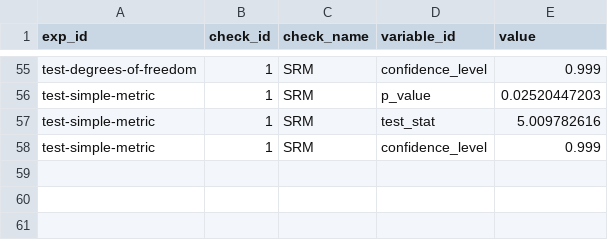
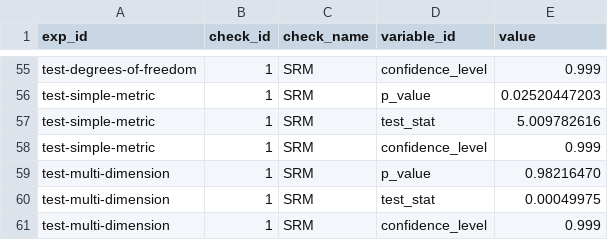
Before and after one commit to avast/ep-stats, a CSV file: src/epstats/toolkit/testing/resources/evaluations_checks.csv, drawn as a sheet; only a part is shown, gaps mark what is left out; the diff names each change by its address in the sheet, - before the commit and + after, or states it on an @@ line.

```diff
--- a/src/epstats/toolkit/testing/resources/evaluations_checks.csv
+++ b/src/epstats/toolkit/testing/resources/evaluations_checks.csv
+row 59: test-multi-dimension | 1 | SRM | p_value | 0.98216470
+row 60: test-multi-dimension | 1 | SRM | test_stat | 0.00049975
+row 61: test-multi-dimension | 1 | SRM | confidence_level | 0.999
```
Also changed, not shown: src/epstats/toolkit/testing/resources/evaluations_exposures.csv, src/epstats/toolkit/testing/resources/evaluations_metrics.csv, 11 other files.
